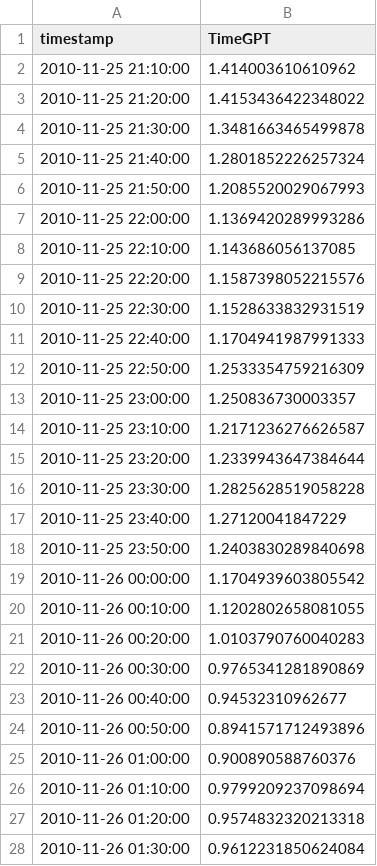
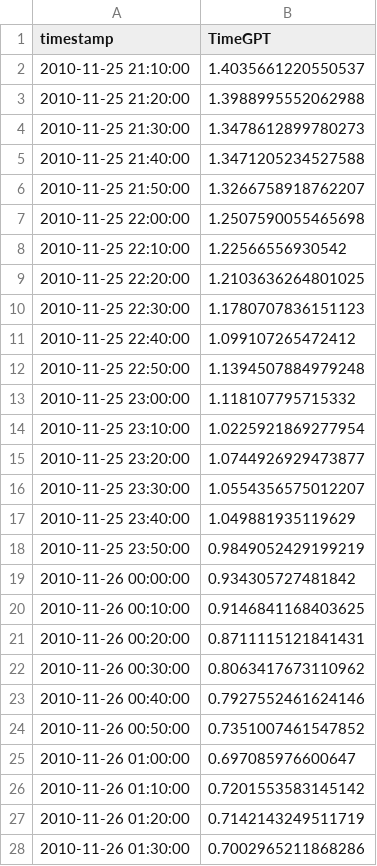
Before and after one commit to kosmydel/stock-timeseries-prediction, a CSV file: data/timegpt_forecast_70.csv, drawn as a sheet; only a part is shown; the diff covers the shown part only.

```diff
--- a/data/timegpt_forecast_70.csv
+++ b/data/timegpt_forecast_70.csv
@@ -1,28 +1,28 @@
 timestamp,TimeGPT
-2010-11-25 21:10:00,1.414003610610962
-2010-11-25 21:20:00,1.4153436422348022
-2010-11-25 21:30:00,1.3481663465499878
-2010-11-25 21:40:00,1.2801852226257324
-2010-11-25 21:50:00,1.2085520029067993
-2010-11-25 22:00:00,1.1369420289993286
-2010-11-25 22:10:00,1.143686056137085
-2010-11-25 22:20:00,1.1587398052215576
-2010-11-25 22:30:00,1.1528633832931519
-2010-11-25 22:40:00,1.1704941987991333
-2010-11-25 22:50:00,1.2533354759216309
-2010-11-25 23:00:00,1.250836730003357
-2010-11-25 23:10:00,1.2171236276626587
-2010-11-25 23:20:00,1.2339943647384644
-2010-11-25 23:30:00,1.2825628519058228
-2010-11-25 23:40:00,1.27120041847229
-2010-11-25 23:50:00,1.2403830289840698
-2010-11-26 00:00:00,1.1704939603805542
-2010-11-26 00:10:00,1.1202802658081055
-2010-11-26 00:20:00,1.0103790760040283
-2010-11-26 00:30:00,0.9765341281890869
-2010-11-26 00:40:00,0.94532310962677
-2010-11-26 00:50:00,0.8941571712493896
-2010-11-26 01:00:00,0.900890588760376
-2010-11-26 01:10:00,0.9799209237098694
-2010-11-26 01:20:00,0.9574832320213318
-2010-11-26 01:30:00,0.9612231850624084
+2010-11-25 21:10:00,1.4035661220550537
+2010-11-25 21:20:00,1.3988995552062988
+2010-11-25 21:30:00,1.3478612899780273
+2010-11-25 21:40:00,1.3471205234527588
+2010-11-25 21:50:00,1.3266758918762207
+2010-11-25 22:00:00,1.2507590055465698
+2010-11-25 22:10:00,1.22566556930542
+2010-11-25 22:20:00,1.2103636264801025
+2010-11-25 22:30:00,1.1780707836151123
+2010-11-25 22:40:00,1.099107265472412
+2010-11-25 22:50:00,1.1394507884979248
+2010-11-25 23:00:00,1.118107795715332
+2010-11-25 23:10:00,1.0225921869277954
+2010-11-25 23:20:00,1.0744926929473877
+2010-11-25 23:30:00,1.0554356575012207
+2010-11-25 23:40:00,1.049881935119629
+2010-11-25 23:50:00,0.9849052429199219
+2010-11-26 00:00:00,0.934305727481842
+2010-11-26 00:10:00,0.9146841168403625
+2010-11-26 00:20:00,0.8711115121841431
+2010-11-26 00:30:00,0.8063417673110962
+2010-11-26 00:40:00,0.7927552461624146
+2010-11-26 00:50:00,0.7351007461547852
+2010-11-26 01:00:00,0.697085976600647
+2010-11-26 01:10:00,0.7201553583145142
+2010-11-26 01:20:00,0.7142143249511719
+2010-11-26 01:30:00,0.7002965211868286
```
Also changed, not shown: 43 edited cells elsewhere in this file, data/timegpt_forecast_10.csv, data/timegpt_forecast_30.csv, 10 other files.
